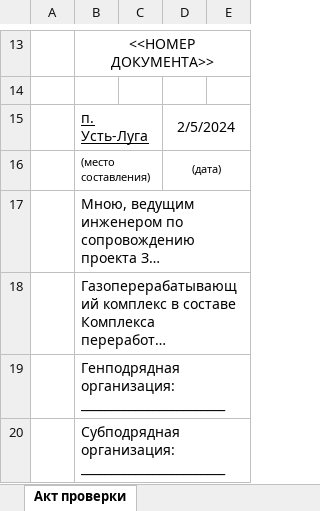
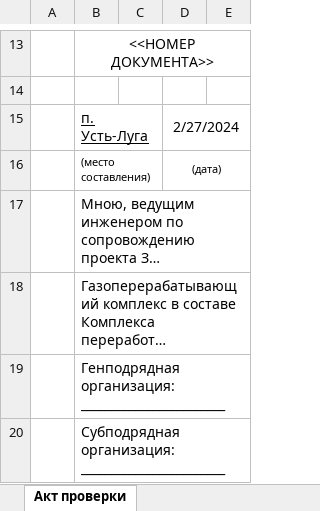
Before and after one commit to 6eccmepTHblu/Quark, an Excel workbook: doc/Акт проверки ИД Усть-Луга.xlsm, sheet Акт проверки, drawn as a sheet; only a part is shown, gaps mark what is left out; long unchanged cells end in …; values as stored, in another font and other column widths than the file's, no borders; charts and pictures not drawn; the diff names each change by its address in the sheet, - before the commit and + after, or states it on an @@ line.

```diff
--- a/doc/Акт проверки ИД Усть-Луга.xlsm (sheet Акт проверки)
+++ b/doc/Акт проверки ИД Усть-Луга.xlsm (sheet Акт проверки)
-D15: 2/5/2024
+D15: 2/27/2024
```
Also changed, not shown: 29 other files.
